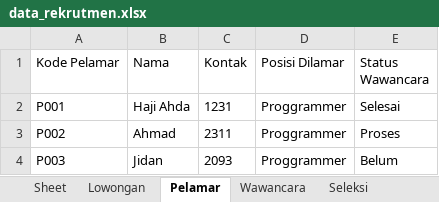
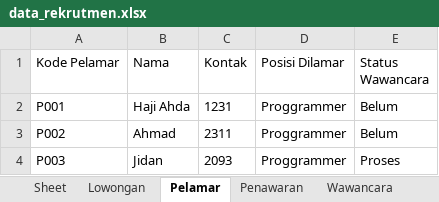
Before and after one commit to College-Project-s/Python-UAS-Semester1, an Excel workbook: data_rekrutmen.xlsx, sheet Pelamar, drawn as a sheet; values as stored, in another font and other column widths than the file's, no borders; the diff names each change by its address in the sheet, - before the commit and + after, or states it on an @@ line.

Commit message:
🔄️Update Tambah, Edit dan Delete Wawancara supaya lebih friendly

```diff
--- a/data_rekrutmen.xlsx (sheet Pelamar)
+++ b/data_rekrutmen.xlsx (sheet Pelamar)
-sheet tab: Seleksi
-E2 (Status Wawancara): Selesai
+E2 (Status Wawancara): Belum
-E3 (Status Wawancara): Proses
+E3 (Status Wawancara): Belum
-E4 (Status Wawancara): Belum
+E4 (Status Wawancara): Proses
```
Also changed, not shown: sheet Wawancara, sheet Penawaran, other sheet tabs, 3 other files.
